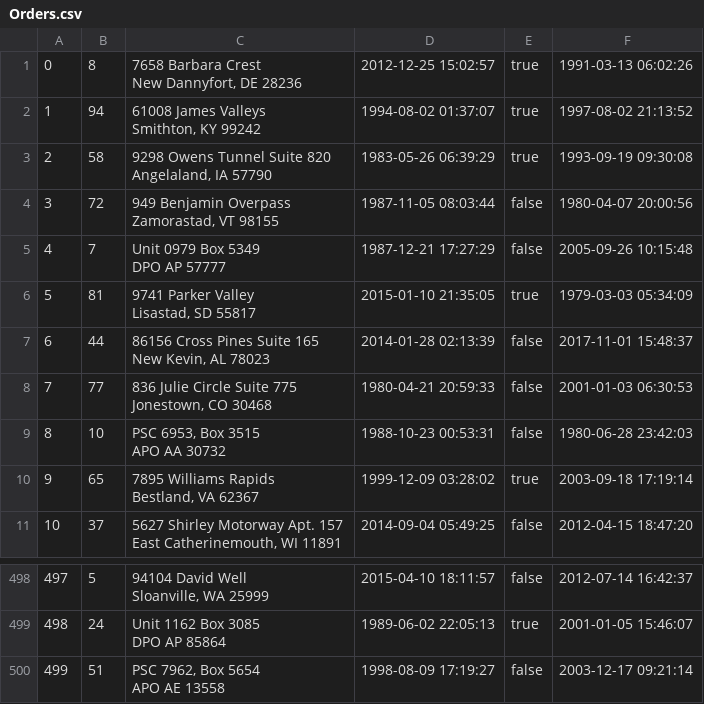
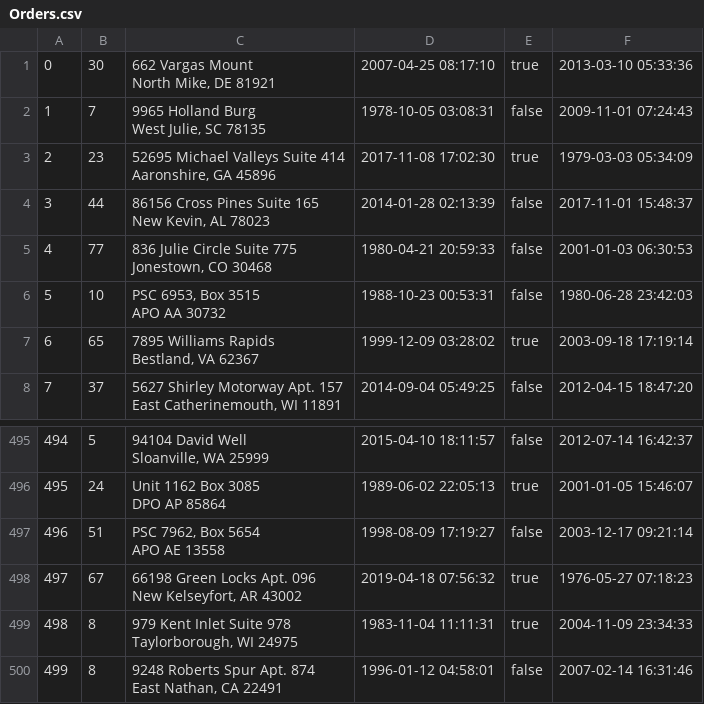
Before and after one commit to MuazzamKhan/CS516MiniAmazon, a CSV file: mini-amazon-skeleton/db/generated/Orders.csv, drawn as a sheet; only a part is shown, gaps mark what is left out; removed rows and columns are numbered as before the commit, all else as after; ↵ is a line break in a cell; the diff names each change by its address in the sheet, - before the commit and + after, or states it on an @@ line.

```diff
--- a/mini-amazon-skeleton/db/generated/Orders.csv
+++ b/mini-amazon-skeleton/db/generated/Orders.csv
-row 1: 0 | 8 | 7658 Barbara Crest ↵ New Dannyfort, DE 28236 | 2012-12-25 15:02:57 | true | 1991-03-13 06:02:26
-row 2: 1 | 94 | 61008 James Valleys ↵ Smithton, KY 99242 | 1994-08-02 01:37:07 | true | 1997-08-02 21:13:52
-row 3: 2 | 58 | 9298 Owens Tunnel Suite 820 ↵ Angelaland, IA 57790 | 1983-05-26 06:39:29 | true | 1993-09-19 09:30:08
-row 4: 3 | 72 | 949 Benjamin Overpass ↵ Zamorastad, VT 98155 | 1987-11-05 08:03:44 | false | 1980-04-07 20:00:56
+row 1: 0 | 30 | 662 Vargas Mount ↵ North Mike, DE 81921 | 2007-04-25 08:17:10 | true | 2013-03-10 05:33:36
@@ column A renumbered between rows 2 and 497 @@
-C2: Unit 0979 Box 5349 ↵ DPO AP 57777
+C2: 9965 Holland Burg ↵ West Julie, SC 78135
-D2: 1987-12-21 17:27:29
+D2: 1978-10-05 03:08:31
-F2: 2005-09-26 10:15:48
+F2: 2009-11-01 07:24:43
-B3: 81
+B3: 23
-C3: 9741 Parker Valley ↵ Lisastad, SD 55817
+C3: 52695 Michael Valleys Suite 414 ↵ Aaronshire, GA 45896
-D3: 2015-01-10 21:35:05
+D3: 2017-11-08 17:02:30
+row 498: 497 | 67 | 66198 Green Locks Apt. 096 ↵ New Kelseyfort, AR 43002 | 2019-04-18 07:56:32 | true | 1976-05-27 07:18:23
+row 499: 498 | 8 | 979 Kent Inlet Suite 978 ↵ Taylorborough, WI 24975 | 1983-11-04 11:11:31 | true | 2004-11-09 23:34:33
+row 500: 499 | 8 | 9248 Roberts Spur Apt. 874 ↵ East Nathan, CA 22491 | 1996-01-12 04:58:01 | false | 2007-02-14 16:31:46
```
Also changed, not shown: mini-amazon-skeleton/db/generated/Cart.csv, mini-amazon-skeleton/db/generated/Inventory.csv, 6 other files.
